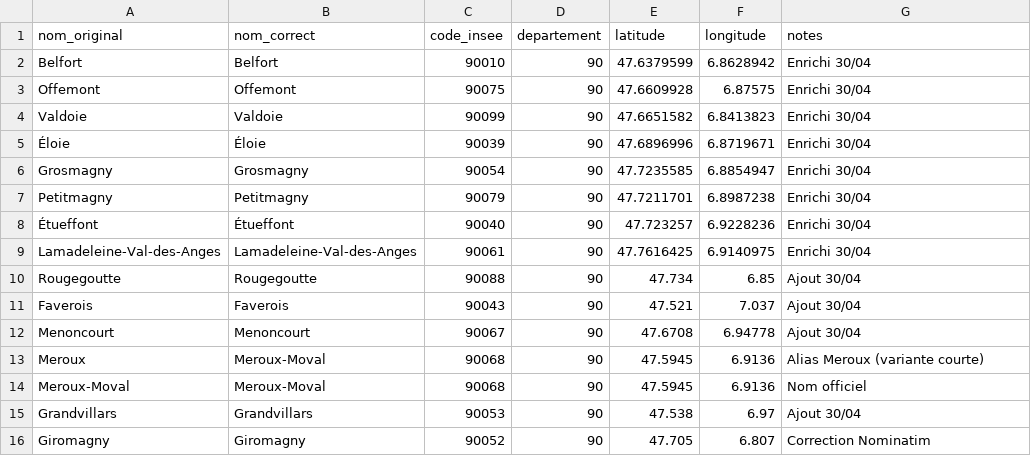
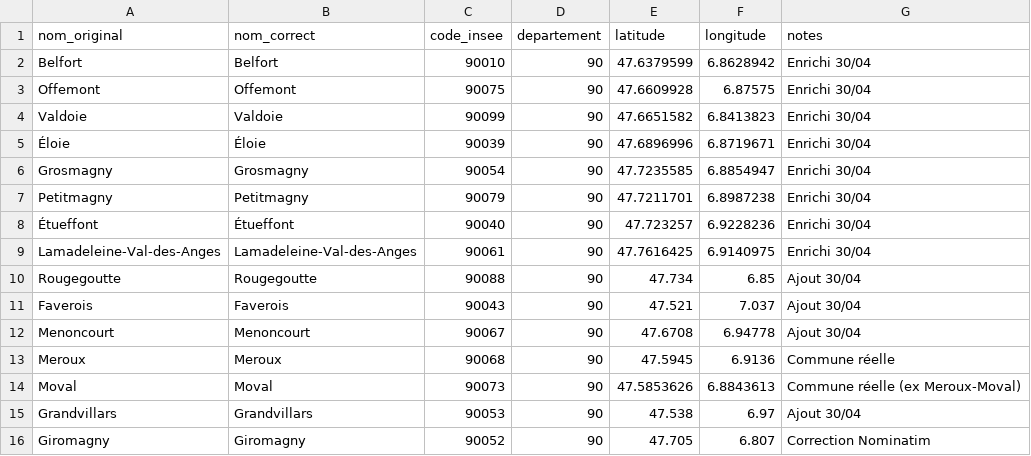
Before and after one commit to cbtitalia/color-communes, a CSV file: communes_mapping.csv, drawn as a sheet.

```diff
--- a/communes_mapping.csv
+++ b/communes_mapping.csv
@@ -12,4 +12,4 @@ Faverois,Faverois,90043,90,47.521,7.037,Ajout 30/04
 Menoncourt,Menoncourt,90067,90,47.6708,6.94778,Ajout 30/04
-Meroux,Meroux-Moval,90068,90,47.5945,6.9136,Alias Meroux (variante courte)
-Meroux-Moval,Meroux-Moval,90068,90,47.5945,6.9136,Nom officiel
+Meroux,Meroux,90068,90,47.5945,6.9136,Commune réelle
+Moval,Moval,90073,90,47.5853626,6.8843613,Commune réelle (ex Meroux-Moval)
 Grandvillars,Grandvillars,90053,90,47.538,6.97,Ajout 30/04
```
